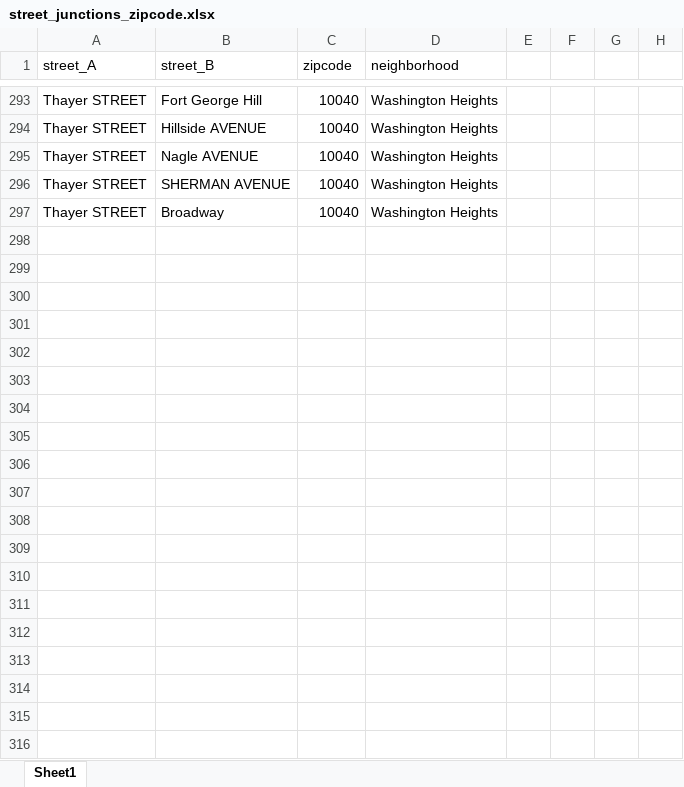
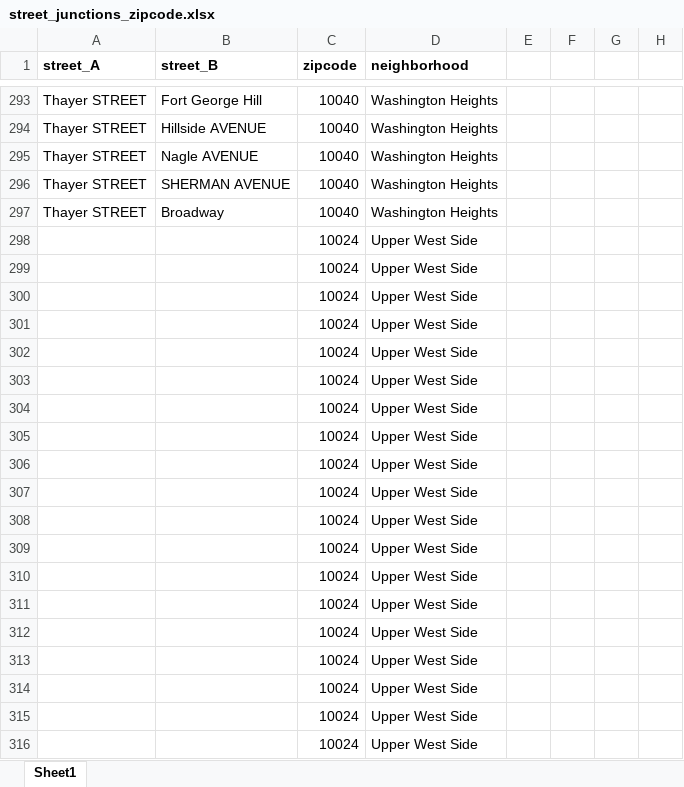
Before and after one commit to dewyork/P8105_final_project, an Excel workbook: street_junctions_zipcode.xlsx, sheet Sheet1, drawn as a sheet; only a part is shown, gaps mark what is left out; values as stored, in another font and other column widths than the file's, no borders; the diff covers the shown part only; the diff names each change by its address in the sheet, - before the commit and + after, or states it on an @@ line.

```diff
--- a/street_junctions_zipcode.xlsx (sheet Sheet1)
+++ b/street_junctions_zipcode.xlsx (sheet Sheet1)
-A1:D1 bold: off
+A1:D1 bold: on
+row 298:  |  | 10024 | Upper West Side
+row 299:  |  | 10024 | Upper West Side
+row 300:  |  | 10024 | Upper West Side
+row 301:  |  | 10024 | Upper West Side
+row 302:  |  | 10024 | Upper West Side
+row 303:  |  | 10024 | Upper West Side
+row 304:  |  | 10024 | Upper West Side
+row 305:  |  | 10024 | Upper West Side
+row 306:  |  | 10024 | Upper West Side
+row 307:  |  | 10024 | Upper West Side
+row 308:  |  | 10024 | Upper West Side
+row 309:  |  | 10024 | Upper West Side
+row 310:  |  | 10024 | Upper West Side
+row 311:  |  | 10024 | Upper West Side
+row 312:  |  | 10024 | Upper West Side
+row 313:  |  | 10024 | Upper West Side
+row 314:  |  | 10024 | Upper West Side
+row 315:  |  | 10024 | Upper West Side
+row 316:  |  | 10024 | Upper West Side
```
Also changed, not shown: 89 added rows and 1 edited cell elsewhere in this sheet, 3 other files.
